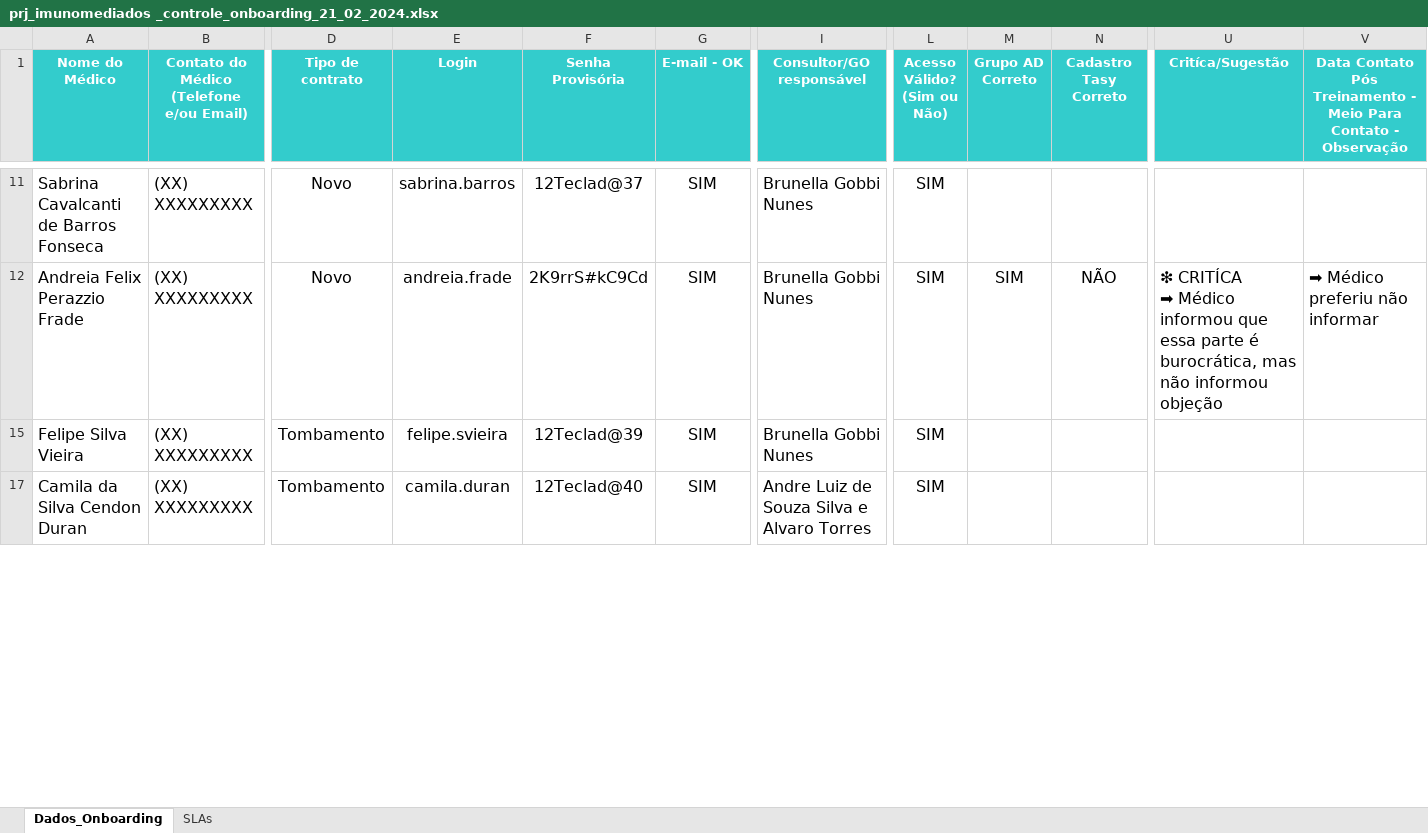
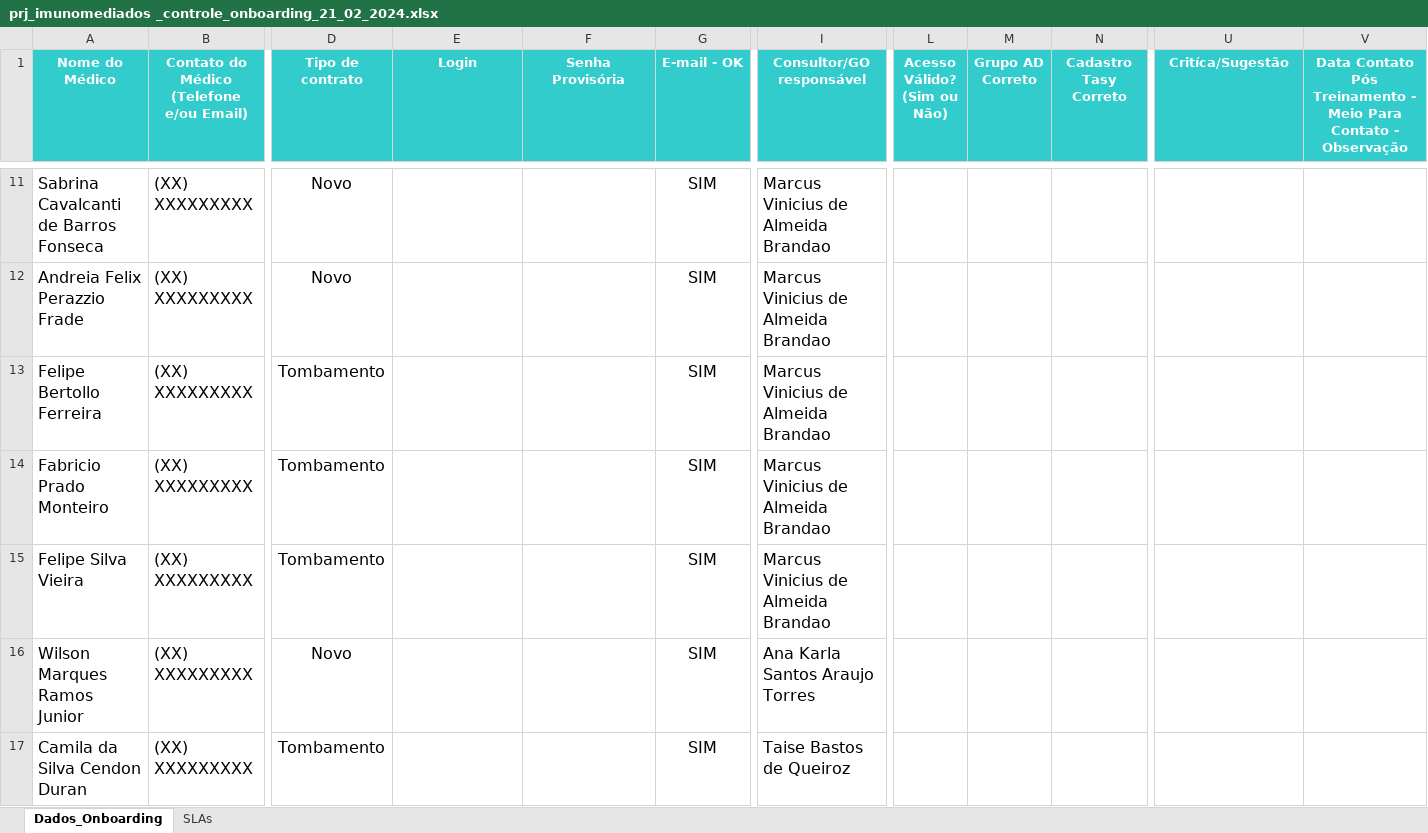
Before and after one commit to marcoskeller/area_logada, an Excel workbook: prj_imunomediados _controle_onboarding_21_02_2024.xlsx, sheet Dados_Onboarding, drawn as a sheet; only a part is shown, gaps mark what is left out; values as stored, in another font and other column widths than the file's, no borders; rows hold the shown columns only; ↵ is a line break in a cell; the diff covers the shown part only; the diff names each change by its address in the sheet, - before the commit and + after, or states it on an @@ line.

Commit message:
Atualizaca da Base de Dados dos Medicos que receberam treinamento

```diff
--- a/prj_imunomediados _controle_onboarding_21_02_2024.xlsx (sheet Dados_Onboarding)
+++ b/prj_imunomediados _controle_onboarding_21_02_2024.xlsx (sheet Dados_Onboarding)
-E11 (Login): sabrina.barros
+E11 (Login): (empty)
-F11 (Senha Provisória): 12Teclad@37
+F11 (Senha Provisória): (empty)
-I11:I12 (Consultor/GO responsável): Brunella Gobbi Nunes
+I11:I12 (Consultor/GO responsável): Marcus Vinicius de Almeida Brandao
-L11:L12 (Acesso Válido? (Sim ou Não)): SIM
+L11:L12 (Acesso Válido? (Sim ou Não)): (empty)
-E12 (Login): andreia.frade
+E12 (Login): (empty)
-F12 (Senha Provisória): 2K9rrS#kC9Cd
+F12 (Senha Provisória): (empty)
-M12 (Grupo AD Correto): SIM
+M12 (Grupo AD Correto): (empty)
-N12 (Cadastro Tasy Correto): NÃO
+N12 (Cadastro Tasy Correto): (empty)
-U12 (Critíca/Sugestão): ❇ CRITÍCA ↵ ➡ Médico informou que essa parte é burocrática, mas não informou objeção
+U12 (Critíca/Sugestão): (empty)
-V12: ➡ Médico preferiu não informar
+V12: (empty)
+row 13: Felipe Bertollo Ferreira | (XX) XXXXXXXXX | Tombamento |  |  | SIM | Marcus Vinicius de Almeida Brandao
+row 14: Fabricio Prado Monteiro | (XX) XXXXXXXXX | Tombamento |  |  | SIM | Marcus Vinicius de Almeida Brandao
-E15 (Login): felipe.svieira
+E15 (Login): (empty)
-F15 (Senha Provisória): 12Teclad@39
+F15 (Senha Provisória): (empty)
-I15 (Consultor/GO responsável): Brunella Gobbi Nunes
+I15 (Consultor/GO responsável): Marcus Vinicius de Almeida Brandao
-L15 (Acesso Válido? (Sim ou Não)): SIM
+L15 (Acesso Válido? (Sim ou Não)): (empty)
+row 16: Wilson Marques Ramos Junior | (XX) XXXXXXXXX | Novo |  |  | SIM | Ana Karla Santos Araujo Torres
-E17 (Login): camila.duran
+E17 (Login): (empty)
-F17 (Senha Provisória): 12Teclad@40
+F17 (Senha Provisória): (empty)
-I17 (Consultor/GO responsável): Andre Luiz de Souza Silva e Alvaro Torres
+I17 (Consultor/GO responsável): Taise Bastos de Queiroz
-L17 (Acesso Válido? (Sim ou Não)): SIM
+L17 (Acesso Válido? (Sim ou Não)): (empty)
```
Also changed, not shown: 82 added rows, 307 edited cells and cell formats elsewhere in this sheet, sheet SLAs, hidden cells.
